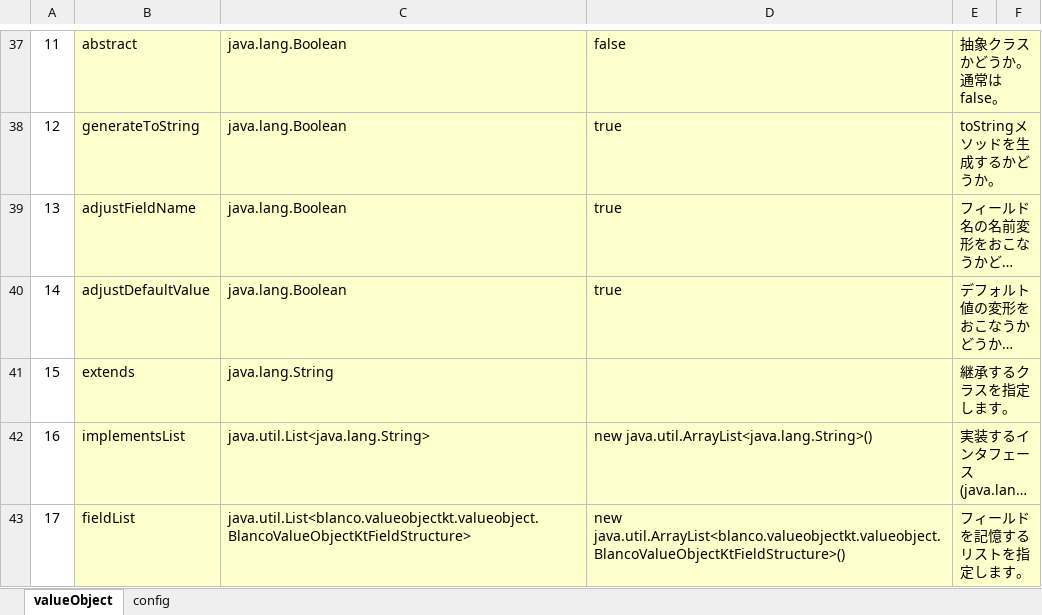
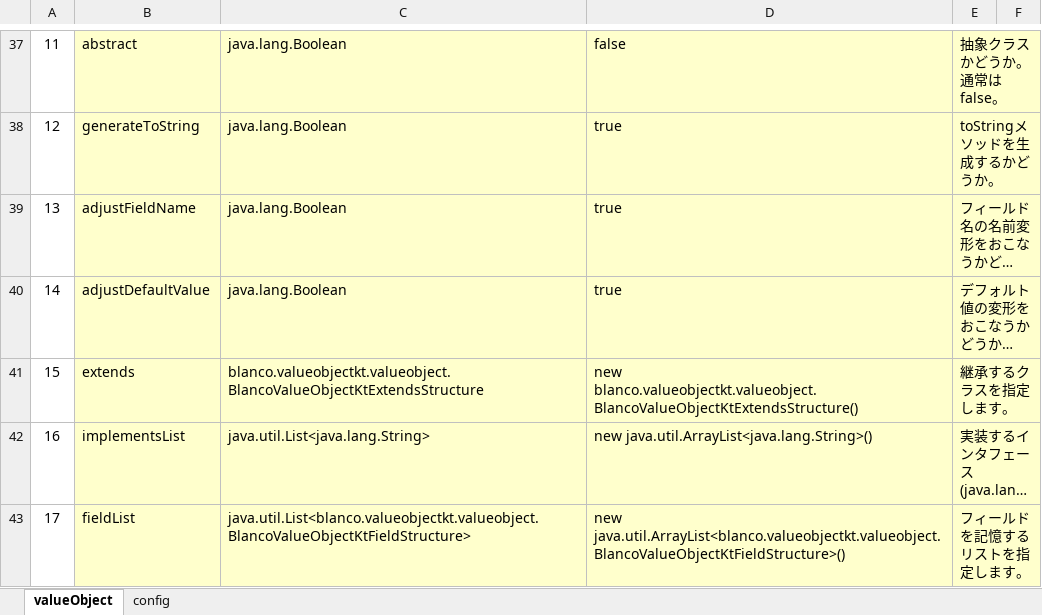
Before and after one commit to uedaueo/blancoValueObjectKt, an Excel workbook: meta/program/BlancoValueObjectKtClassStructure.xlsx, sheet valueObject, drawn as a sheet; only a part is shown, gaps mark what is left out; long unchanged cells end in …; values as stored, in another font and other column widths than the file's, no borders; the diff names each change by its address in the sheet, - before the commit and + after, or states it on an @@ line.

```diff
--- a/meta/program/BlancoValueObjectKtClassStructure.xlsx (sheet valueObject)
+++ b/meta/program/BlancoValueObjectKtClassStructure.xlsx (sheet valueObject)
-C41: java.lang.String
+C41: blanco.valueobjectkt.valueobject.BlancoValueObjectKtExtendsStructure
-D41: (empty)
+D41: new blanco.valueobjectkt.valueobject.BlancoValueObjectKtExtendsStructure()
```
Also changed, not shown: meta/objects/BlancoValueObjectKtClassGenericSample.xlsx, meta/objects2/BlancoValueObjectPhpSimpleSample2.xlsx, 11 other files.
